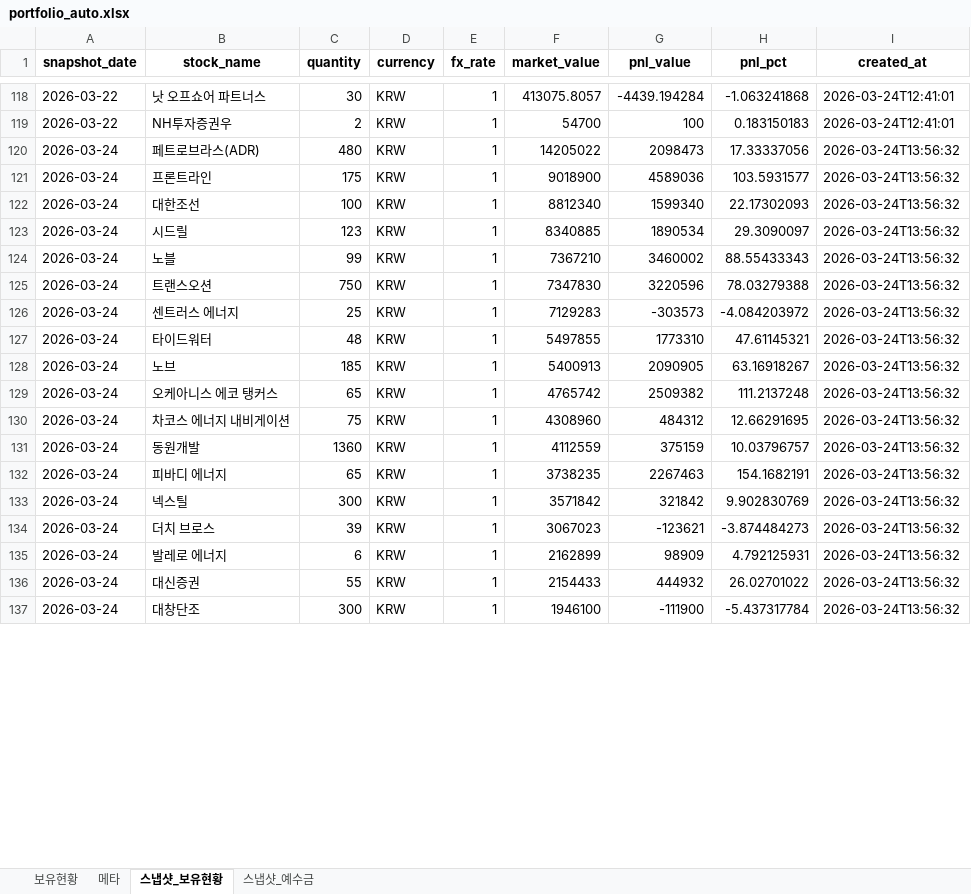
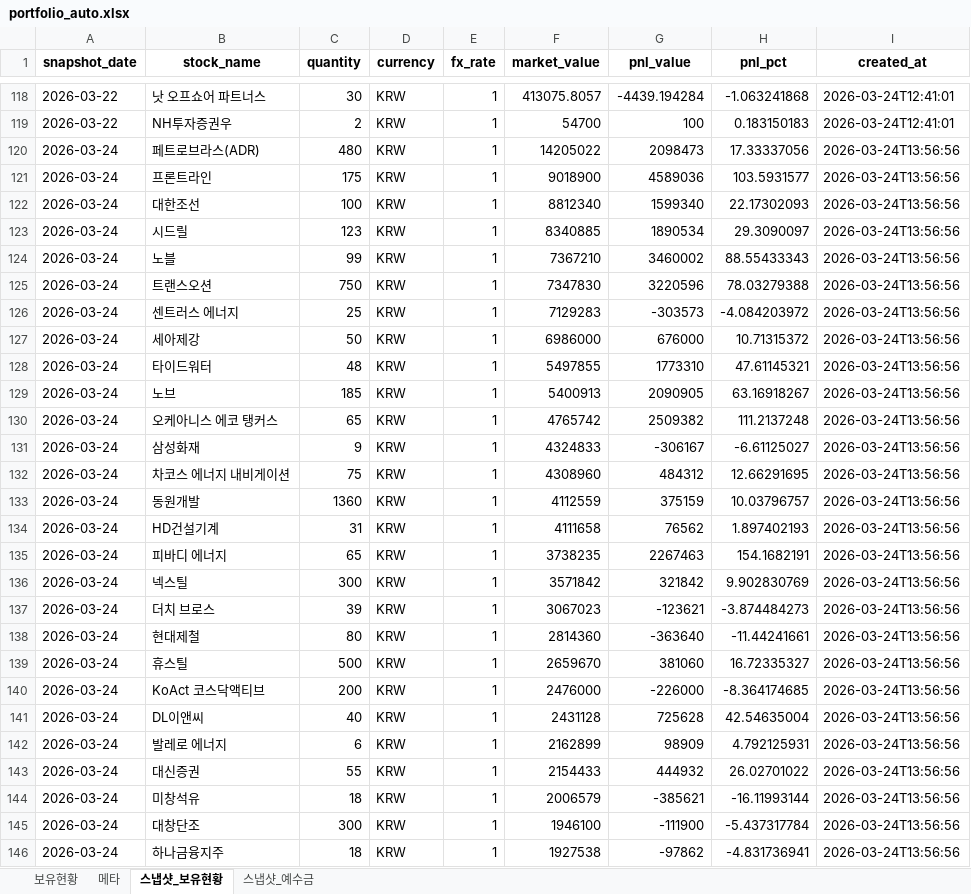
Before and after one commit to ssungjun83/invest_diary, an Excel workbook: portfolio_auto.xlsx, sheet 스냅샷_보유현황, drawn as a sheet; only a part is shown, gaps mark what is left out; values as stored, in another font and other column widths than the file's, no borders; addresses are those after the commit; the diff covers the shown part only; the diff names each change by its address in the sheet, - before the commit and + after, or states it on an @@ line.

Commit message:
auto: portfolio snapshot 2026-03-24 (2026-03-24T13:56:56)

```diff
--- a/portfolio_auto.xlsx (sheet 스냅샷_보유현황)
+++ b/portfolio_auto.xlsx (sheet 스냅샷_보유현황)
-I120:I126 (created_at): 2026-03-24T13:56:32
+I120:I126 (created_at): 2026-03-24T13:56:56
+row 127: 2026-03-24 | 세아제강 | 50 | KRW | 1 | 6986000 | 676000 | 10.71315372 | 2026-03-24T13:56:56
-I128:I130 (created_at): 2026-03-24T13:56:32
+I128:I130 (created_at): 2026-03-24T13:56:56
+row 131: 2026-03-24 | 삼성화재 | 9 | KRW | 1 | 4324833 | -306167 | -6.61125027 | 2026-03-24T13:56:56
-I132:I133 (created_at): 2026-03-24T13:56:32
+I132:I133 (created_at): 2026-03-24T13:56:56
+row 134: 2026-03-24 | HD건설기계 | 31 | KRW | 1 | 4111658 | 76562 | 1.897402193 | 2026-03-24T13:56:56
-I135:I137 (created_at): 2026-03-24T13:56:32
+I135:I137 (created_at): 2026-03-24T13:56:56
+row 138: 2026-03-24 | 현대제철 | 80 | KRW | 1 | 2814360 | -363640 | -11.44241661 | 2026-03-24T13:56:56
+row 139: 2026-03-24 | 휴스틸 | 500 | KRW | 1 | 2659670 | 381060 | 16.72335327 | 2026-03-24T13:56:56
+row 140: 2026-03-24 | KoAct 코스닥액티브 | 200 | KRW | 1 | 2476000 | -226000 | -8.364174685 | 2026-03-24T13:56:56
+row 141: 2026-03-24 | DL이앤씨 | 40 | KRW | 1 | 2431128 | 725628 | 42.54635004 | 2026-03-24T13:56:56
-I142:I143 (created_at): 2026-03-24T13:56:32
+I142:I143 (created_at): 2026-03-24T13:56:56
+row 144: 2026-03-24 | 미창석유 | 18 | KRW | 1 | 2006579 | -385621 | -16.11993144 | 2026-03-24T13:56:56
-I145 (created_at): 2026-03-24T13:56:32
+I145 (created_at): 2026-03-24T13:56:56
+row 146: 2026-03-24 | 하나금융지주 | 18 | KRW | 1 | 1927538 | -97862 | -4.831736941 | 2026-03-24T13:56:56
```
Also changed, not shown: 4 added rows and 6 edited cells elsewhere in this sheet, sheet 보유현황, sheet 메타, sheet 스냅샷_예수금.
